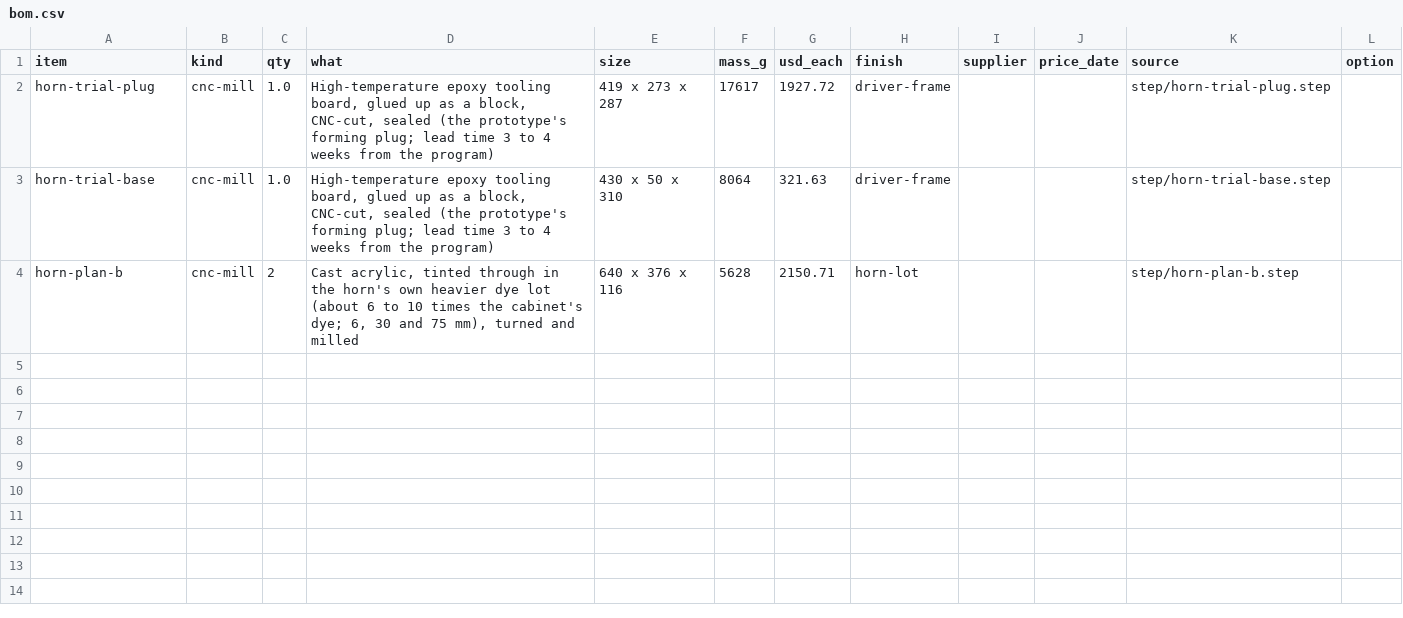
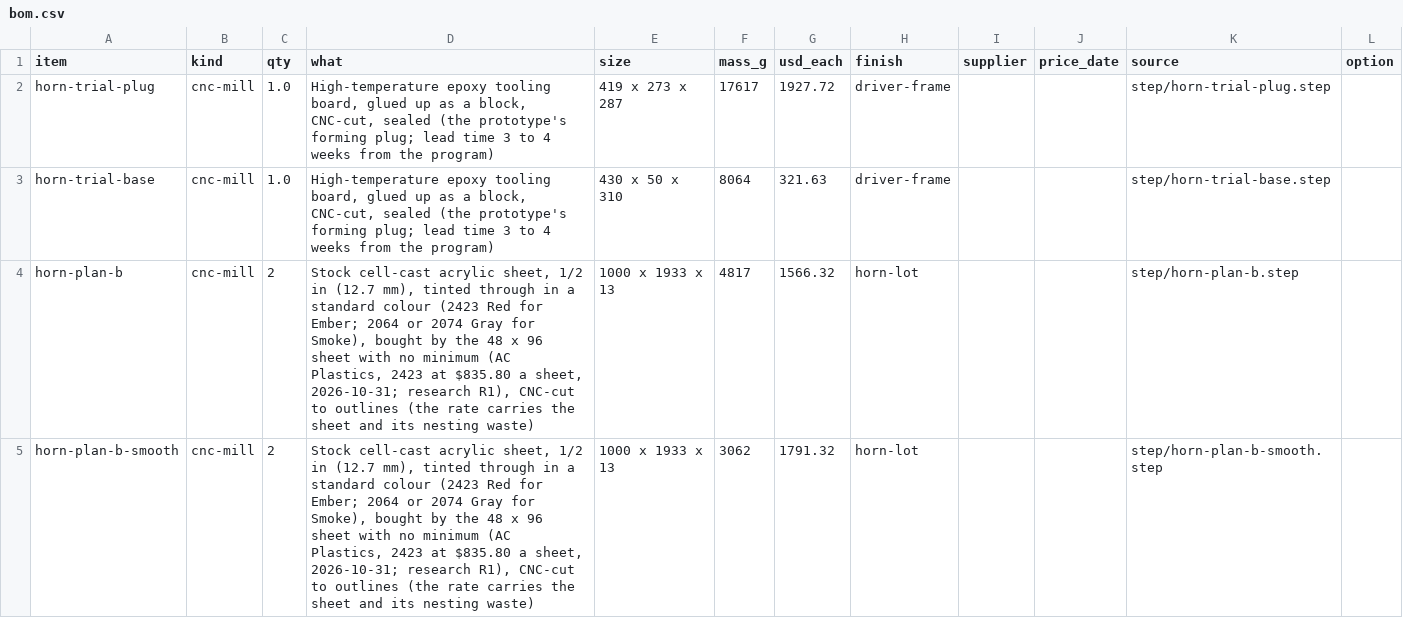
Before and after one commit to nathe-vink/earf, a CSV file: spinoffs/barkhorn/out-horn-options/bom.csv, drawn as a sheet.

```diff
--- a/spinoffs/barkhorn/out-horn-options/bom.csv
+++ b/spinoffs/barkhorn/out-horn-options/bom.csv
@@ -3,2 +3,3 @@ horn-trial-plug,cnc-mill,1.0,"High-temperature epoxy tooling board, glued up as
 horn-trial-base,cnc-mill,1.0,"High-temperature epoxy tooling board, glued up as a block, CNC-cut, sealed (the prototype's forming plug; lead time 3 to 4 weeks from the program)",430 x 50 x 310,8064,321.63,driver-frame,,,step/horn-trial-base.step,
-horn-plan-b,cnc-mill,2,"Cast acrylic, tinted through in the horn's own heavier dye lot (about 6 to 10 times the cabinet's dye; 6, 30 and 75 mm), turned and milled",640 x 376 x 116,5628,2150.71,horn-lot,,,step/horn-plan-b.step,
+horn-plan-b,cnc-mill,2,"Stock cell-cast acrylic sheet, 1/2 in (12.7 mm), tinted through in a standard colour (2423 Red for Ember; 2064 or 2074 Gray for Smoke), bought by the 48 x 96 sheet with no minimum (AC Plastics, 2423 at $835.80 a sheet, 2026-10-31; research R1), CNC-cut to outlines (the rate carries the sheet and its nesting waste)",1000 x 1933 x 13,4817,1566.32,horn-lot,,,step/horn-plan-b.step,
+horn-plan-b-smooth,cnc-mill,2,"Stock cell-cast acrylic sheet, 1/2 in (12.7 mm), tinted through in a standard colour (2423 Red for Ember; 2064 or 2074 Gray for Smoke), bought by the 48 x 96 sheet with no minimum (AC Plastics, 2423 at $835.80 a sheet, 2026-10-31; research R1), CNC-cut to outlines (the rate carries the sheet and its nesting waste)",1000 x 1933 x 13,3062,1791.32,horn-lot,,,step/horn-plan-b-smooth.step,
```
Also changed, not shown: 9 other files.
